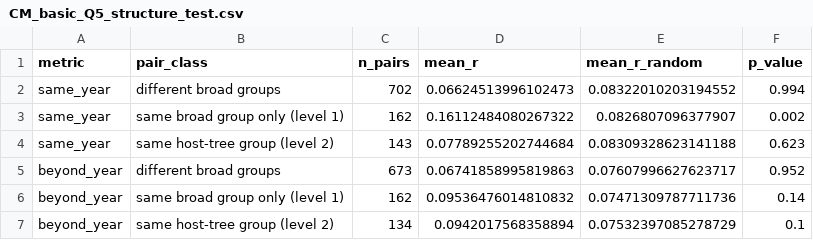
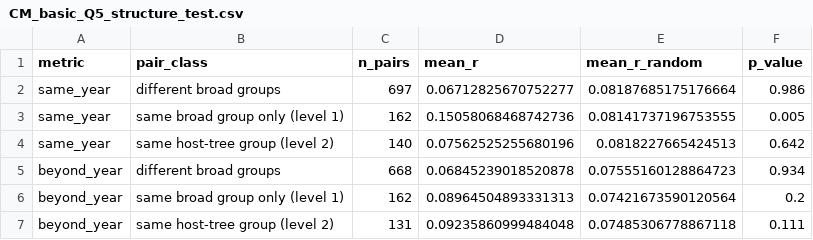
Before and after one commit to hazari2121/githubtraining, a CSV file: outputs/tables/CM_basic_Q5_structure_test.csv, drawn as a sheet.

```diff
--- a/outputs/tables/CM_basic_Q5_structure_test.csv
+++ b/outputs/tables/CM_basic_Q5_structure_test.csv
@@ -1,7 +1,7 @@
 metric,pair_class,n_pairs,mean_r,mean_r_random,p_value
-same_year,different broad groups,702,0.06624513996102473,0.08322010203194552,0.994
-same_year,same broad group only (level 1),162,0.16112484080267322,0.0826807096377907,0.002
-same_year,same host-tree group (level 2),143,0.07789255202744684,0.08309328623141188,0.623
-beyond_year,different broad groups,673,0.06741858995819863,0.07607996627623717,0.952
-beyond_year,same broad group only (level 1),162,0.09536476014810832,0.07471309787711736,0.14
-beyond_year,same host-tree group (level 2),134,0.0942017568358894,0.07532397085278729,0.1
+same_year,different broad groups,697,0.06712825670752277,0.08187685175176664,0.986
+same_year,same broad group only (level 1),162,0.15058068468742736,0.08141737196753555,0.005
+same_year,same host-tree group (level 2),140,0.07562525255680196,0.0818227665424513,0.642
+beyond_year,different broad groups,668,0.06845239018520878,0.07555160128864723,0.934
+beyond_year,same broad group only (level 1),162,0.08964504893331313,0.07421673590120564,0.2
+beyond_year,same host-tree group (level 2),131,0.09235860999484048,0.07485306778867118,0.111
```
Also changed, not shown: outputs/tables/CM_basic_Q3_lead_effects.csv, outputs/tables/CM_basic_Q4_per_country.csv, 15 other files.
